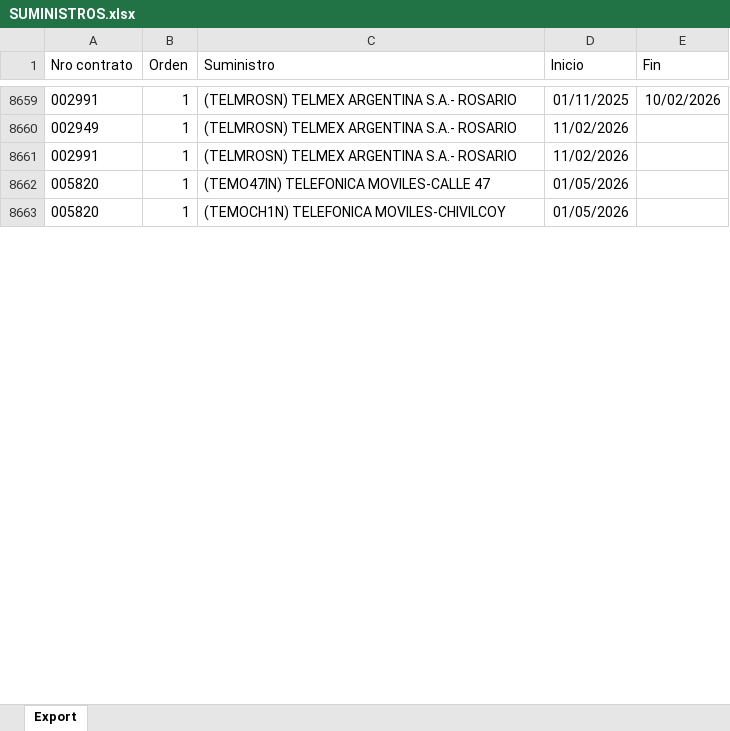
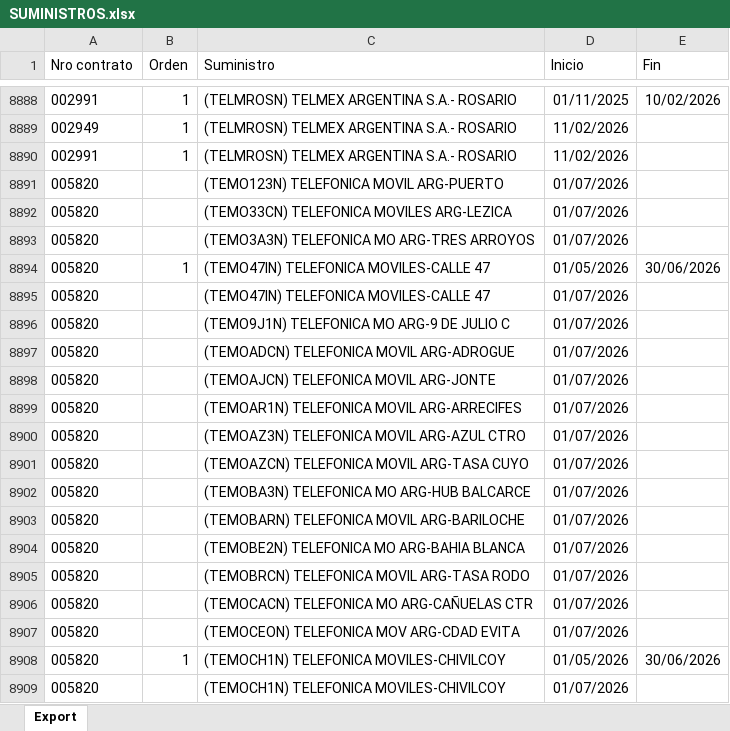
Before and after one commit to daniraggio/dashboard-MEM, an Excel workbook: data/contratos/SUMINISTROS.xlsx, sheet Export, drawn as a sheet; only a part is shown, gaps mark what is left out; values as stored, in another font and other column widths than the file's, no borders; addresses are those after the commit; the diff covers the shown part only; the diff names each change by its address in the sheet, - before the commit and + after, or states it on an @@ line.

```diff
--- a/data/contratos/SUMINISTROS.xlsx (sheet Export)
+++ b/data/contratos/SUMINISTROS.xlsx (sheet Export)
+row 8891: 005820 |  | (TEMO123N) TELEFONICA MOVIL ARG-PUERTO | 01/07/2026
+row 8892: 005820 |  | (TEMO33CN) TELEFONICA MOVILES ARG-LEZICA | 01/07/2026
+row 8893: 005820 |  | (TEMO3A3N) TELEFONICA MO ARG-TRES ARROYOS | 01/07/2026
-E8894 (Fin): (empty)
+E8894 (Fin): 30/06/2026
+row 8895: 005820 |  | (TEMO47IN) TELEFONICA MOVILES-CALLE 47 | 01/07/2026
+row 8896: 005820 |  | (TEMO9J1N) TELEFONICA MO ARG-9 DE JULIO C | 01/07/2026
+row 8897: 005820 |  | (TEMOADCN) TELEFONICA MOVIL ARG-ADROGUE | 01/07/2026
+row 8898: 005820 |  | (TEMOAJCN) TELEFONICA MOVIL ARG-JONTE | 01/07/2026
+row 8899: 005820 |  | (TEMOAR1N) TELEFONICA MOVIL ARG-ARRECIFES | 01/07/2026
+row 8900: 005820 |  | (TEMOAZ3N) TELEFONICA MOVIL ARG-AZUL CTRO | 01/07/2026
+row 8901: 005820 |  | (TEMOAZCN) TELEFONICA MOVIL ARG-TASA CUYO | 01/07/2026
+row 8902: 005820 |  | (TEMOBA3N) TELEFONICA MO ARG-HUB BALCARCE | 01/07/2026
+row 8903: 005820 |  | (TEMOBARN) TELEFONICA MOVIL ARG-BARILOCHE | 01/07/2026
+row 8904: 005820 |  | (TEMOBE2N) TELEFONICA MO ARG-BAHIA BLANCA | 01/07/2026
+row 8905: 005820 |  | (TEMOBRCN) TELEFONICA MOVIL ARG-TASA RODO | 01/07/2026
+row 8906: 005820 |  | (TEMOCACN) TELEFONICA MO ARG-CAÑUELAS CTR | 01/07/2026
+row 8907: 005820 |  | (TEMOCEON) TELEFONICA MOV ARG-CDAD EVITA | 01/07/2026
-E8908 (Fin): (empty)
+E8908 (Fin): 30/06/2026
+row 8909: 005820 |  | (TEMOCH1N) TELEFONICA MOVILES-CHIVILCOY | 01/07/2026
```
Also changed, not shown: 332 added rows, 25 removed rows and 190 edited cells elsewhere in this sheet, data/contratos/CARACTERISTICAS.xlsx, data/contratos/CONTRATOS.xlsx, 3 other files.
